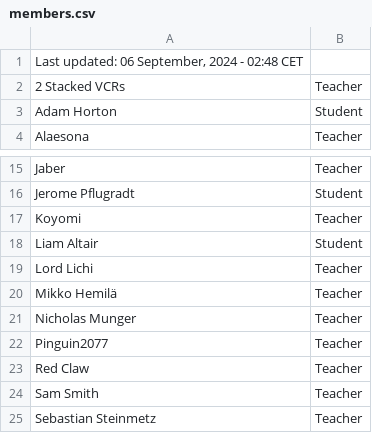
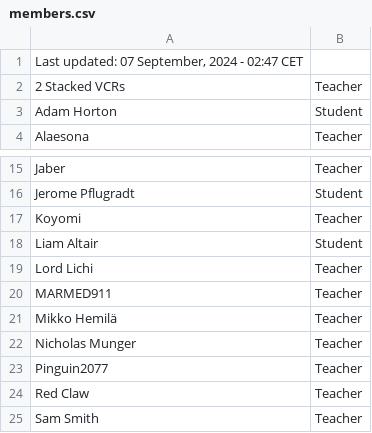
Before and after one commit to SuIT-pub/Mind-the-School, a CSV file: game/members.csv, drawn as a sheet; only a part is shown, gaps mark what is left out; the shorter side is filled out with more unchanged rows.

Commit message:
updated members.csv

```diff
--- a/game/members.csv
+++ b/game/members.csv
@@ -1,2 +1,2 @@
-Last updated: 06 September, 2024 - 02:48 CET
+Last updated: 07 September, 2024 - 02:47 CET
 2 Stacked VCRs;Teacher
@@ -19,2 +19,3 @@ Liam Altair;Student
 Lord Lichi;Teacher
+MARMED911;Teacher
 Mikko Hemilä;Teacher
```
